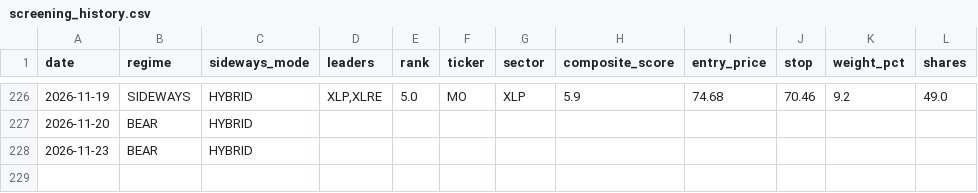
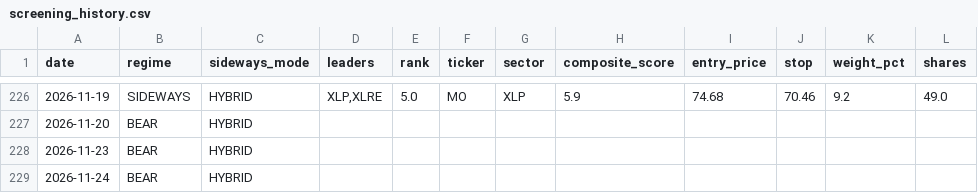
Before and after one commit to notepro8318-oss/-, a CSV file: topdown-strategy/quant_system/screening_history.csv, drawn as a sheet; only a part is shown, gaps mark what is left out; the diff names each change by its address in the sheet, - before the commit and + after, or states it on an @@ line.

```diff
--- a/topdown-strategy/quant_system/screening_history.csv
+++ b/topdown-strategy/quant_system/screening_history.csv
+row 229: 2026-11-24 | BEAR | HYBRID
```
